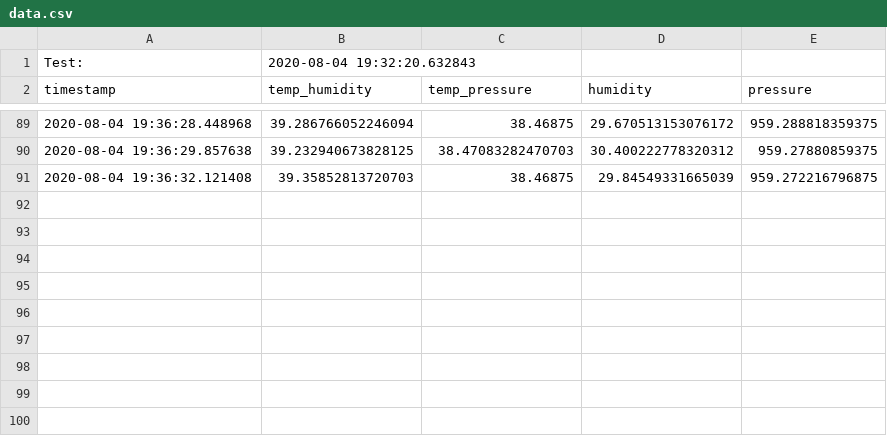
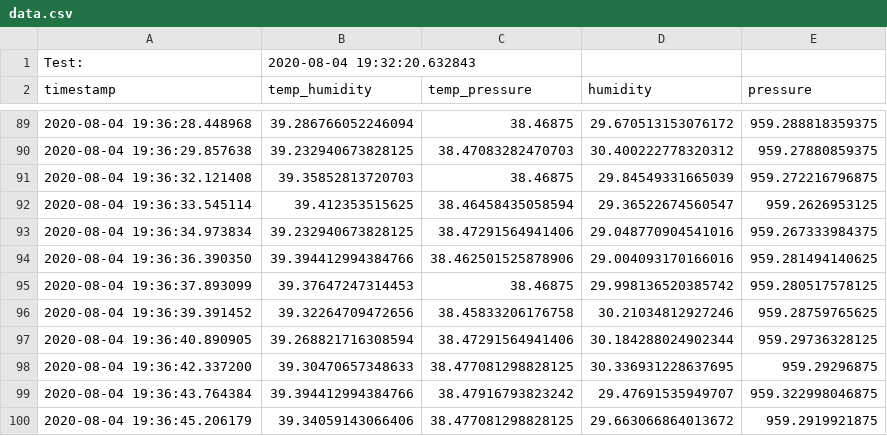
Before and after one commit to pandartb3d/eplant, a CSV file: data.csv, drawn as a sheet; only a part is shown, gaps mark what is left out; the diff names each change by its address in the sheet, - before the commit and + after, or states it on an @@ line.

```diff
--- a/data.csv
+++ b/data.csv
+row 92: 2020-08-04 19:36:33.545114 | 39.412353515625 | 38.46458435058594 | 29.36522674560547 | 959.2626953125
+row 93: 2020-08-04 19:36:34.973834 | 39.232940673828125 | 38.47291564941406 | 29.048770904541016 | 959.267333984375
+row 94: 2020-08-04 19:36:36.390350 | 39.394412994384766 | 38.462501525878906 | 29.004093170166016 | 959.281494140625
+row 95: 2020-08-04 19:36:37.893099 | 39.37647247314453 | 38.46875 | 29.998136520385742 | 959.280517578125
+row 96: 2020-08-04 19:36:39.391452 | 39.32264709472656 | 38.45833206176758 | 30.21034812927246 | 959.28759765625
+row 97: 2020-08-04 19:36:40.890905 | 39.268821716308594 | 38.47291564941406 | 30.184288024902344 | 959.29736328125
+row 98: 2020-08-04 19:36:42.337200 | 39.30470657348633 | 38.477081298828125 | 30.336931228637695 | 959.29296875
+row 99: 2020-08-04 19:36:43.764384 | 39.394412994384766 | 38.47916793823242 | 29.47691535949707 | 959.322998046875
+row 100: 2020-08-04 19:36:45.206179 | 39.34059143066406 | 38.477081298828125 | 29.663066864013672 | 959.2919921875
```
Also changed, not shown: 10 other files.
